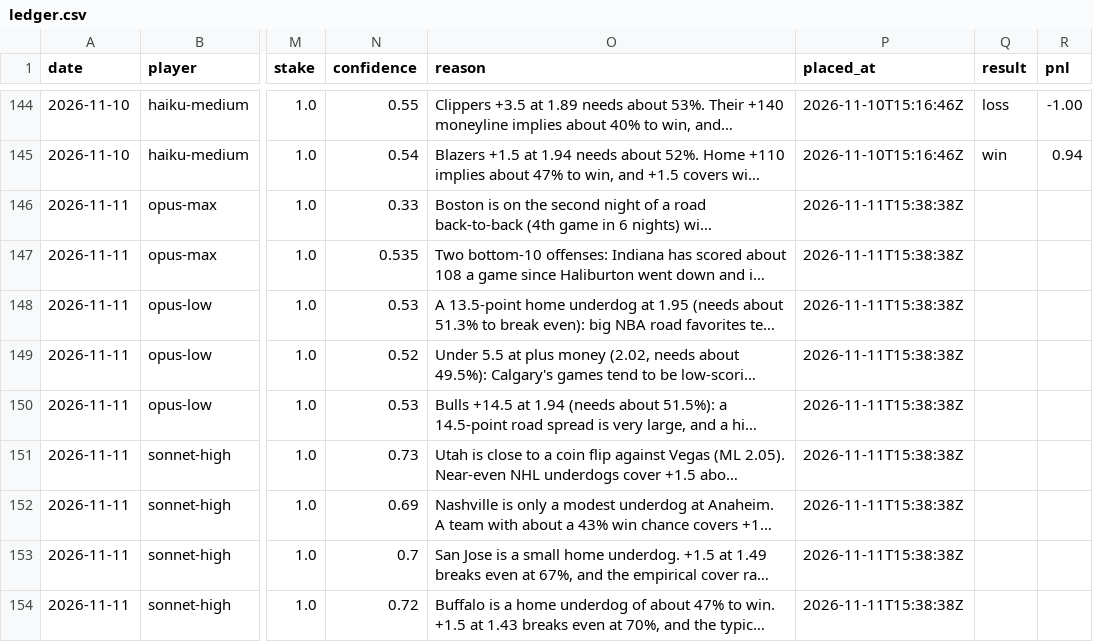
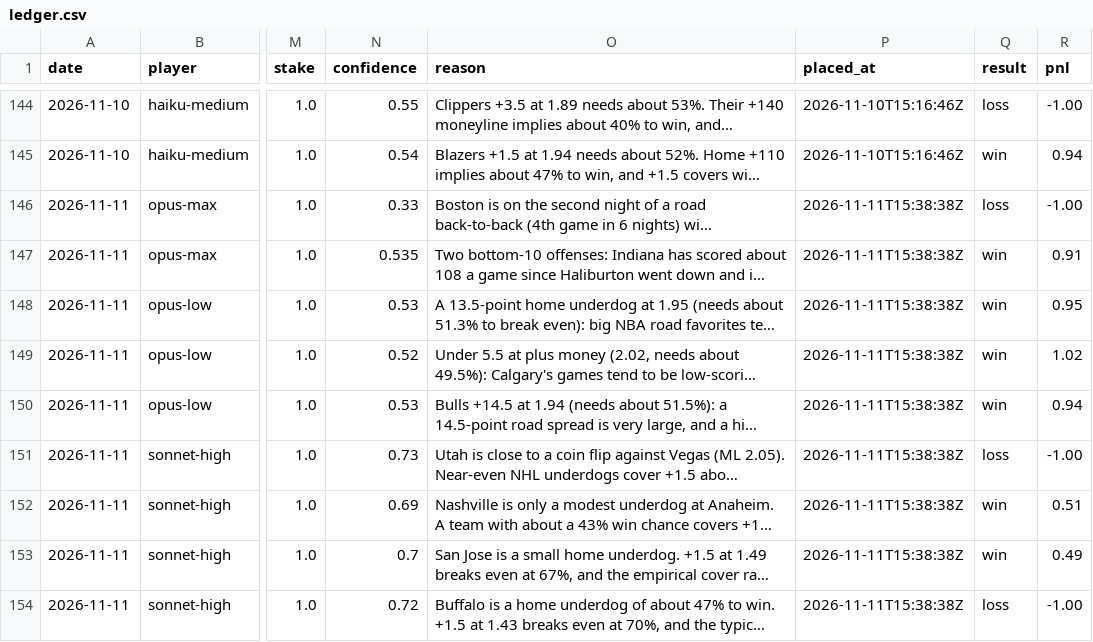
Before and after one commit to llantis/claude-betting-tournament, a CSV file: data/ledger.csv, drawn as a sheet; only a part is shown, gaps mark what is left out; long unchanged cells end in …; the diff covers the shown part only; the diff names each change by its address in the sheet, - before the commit and + after, or states it on an @@ line.

```diff
--- a/data/ledger.csv
+++ b/data/ledger.csv
-Q146 (result): (empty)
+Q146 (result): loss
-R146 (pnl): (empty)
+R146 (pnl): -1.00
-Q147:Q150 (result): (empty)
+Q147:Q150 (result): win
-R147 (pnl): (empty)
+R147 (pnl): 0.91
-R148 (pnl): (empty)
+R148 (pnl): 0.95
-R149 (pnl): (empty)
+R149 (pnl): 1.02
-R150 (pnl): (empty)
+R150 (pnl): 0.94
-Q151 (result): (empty)
+Q151 (result): loss
-R151 (pnl): (empty)
+R151 (pnl): -1.00
-Q152:Q153 (result): (empty)
+Q152:Q153 (result): win
-R152 (pnl): (empty)
+R152 (pnl): 0.51
-R153 (pnl): (empty)
+R153 (pnl): 0.49
-Q154 (result): (empty)
+Q154 (result): loss
-R154 (pnl): (empty)
+R154 (pnl): -1.00
```
Also changed, not shown: 7 added rows and 2 edited cells elsewhere in this file, data/bankroll/ledger.csv, data/double_elim/ledger.csv, 31 other files.
